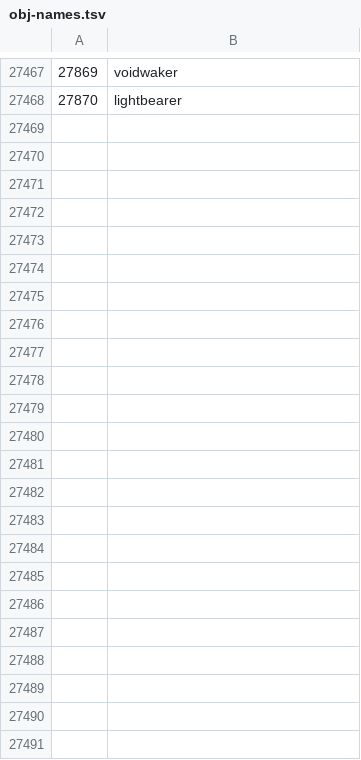
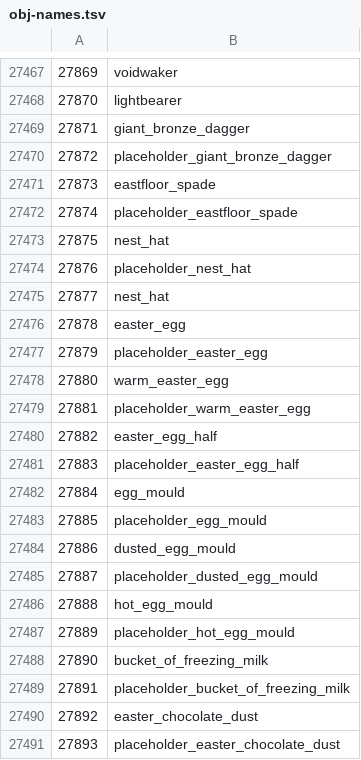
Before and after one commit to ThatGamerBlue/cs2-decompiler, a TSV file: src/main/resources/org/runestar/cs2/obj-names.tsv, drawn as a sheet; only a part is shown, gaps mark what is left out.

Commit message:
Update names

```diff
--- a/src/main/resources/org/runestar/cs2/obj-names.tsv
+++ b/src/main/resources/org/runestar/cs2/obj-names.tsv
@@ -27468 +27468,24 @@
 27870	lightbearer
+27871	giant_bronze_dagger
+27872	placeholder_giant_bronze_dagger
+27873	eastfloor_spade
+27874	placeholder_eastfloor_spade
+27875	nest_hat
+27876	placeholder_nest_hat
+27877	nest_hat
+27878	easter_egg
+27879	placeholder_easter_egg
+27880	warm_easter_egg
+27881	placeholder_warm_easter_egg
+27882	easter_egg_half
+27883	placeholder_easter_egg_half
+27884	egg_mould
+27885	placeholder_egg_mould
+27886	dusted_egg_mould
+27887	placeholder_dusted_egg_mould
+27888	hot_egg_mould
+27889	placeholder_hot_egg_mould
+27890	bucket_of_freezing_milk
+27891	placeholder_bucket_of_freezing_milk
+27892	easter_chocolate_dust
+27893	placeholder_easter_chocolate_dust
```
Also changed, not shown: src/main/resources/org/runestar/cs2/loc-names.tsv, src/main/resources/org/runestar/cs2/model-names.tsv, 3 other files.
